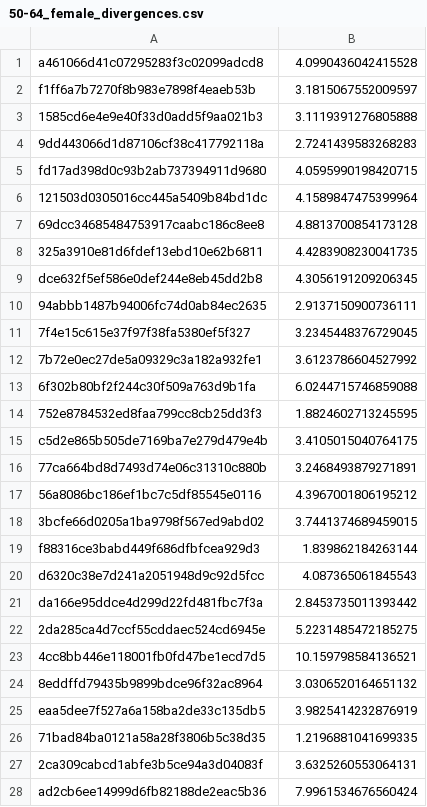
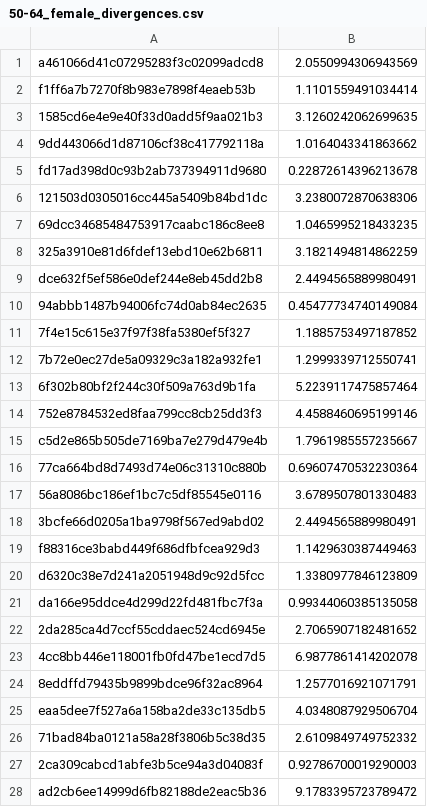
Before and after one commit to WebDataScience/pan, a CSV file: malletstuff/50-64_female_divergences.csv, drawn as a sheet; only a part is shown; the diff covers the shown part only.

```diff
--- a/malletstuff/50-64_female_divergences.csv
+++ b/malletstuff/50-64_female_divergences.csv
@@ -1,28 +1,28 @@
-a461066d41c07295283f3c02099adcd8,4.0990436042415528
-f1ff6a7b7270f8b983e7898f4eaeb53b,3.1815067552009597
-1585cd6e4e9e40f33d0add5f9aa021b3,3.1119391276805888
-9dd443066d1d87106cf38c417792118a,2.7241439583268283
-fd17ad398d0c93b2ab737394911d9680,4.0595990198420715
-121503d0305016cc445a5409b84bd1dc,4.1589847475399964
-69dcc34685484753917caabc186c8ee8,4.8813700854173128
-325a3910e81d6fdef13ebd10e62b6811,4.4283908230041735
-dce632f5ef586e0def244e8eb45dd2b8,4.3056191209206345
-94abbb1487b94006fc74d0ab84ec2635,2.9137150900736111
-7f4e15c615e37f97f38fa5380ef5f327,3.2345448376729045
-7b72e0ec27de5a09329c3a182a932fe1,3.6123786604527992
-6f302b80bf2f244c30f509a763d9b1fa,6.0244715746859088
-752e8784532ed8faa799cc8cb25dd3f3,1.8824602713245595
-c5d2e865b505de7169ba7e279d479e4b,3.4105015040764175
-77ca664bd8d7493d74e06c31310c880b,3.2468493879271891
-56a8086bc186ef1bc7c5df85545e0116,4.3967001806195212
-3bcfe66d0205a1ba9798f567ed9abd02,3.7441374689459015
-f88316ce3babd449f686dfbfcea929d3,1.839862184263144
-d6320c38e7d241a2051948d9c92d5fcc,4.087365061845543
-da166e95ddce4d299d22fd481fbc7f3a,2.8453735011393442
-2da285ca4d7ccf55cddaec524cd6945e,5.2231485472185275
-4cc8bb446e118001fb0fd47be1ecd7d5,10.159798584136521
-8eddffd79435b9899bdce96f32ac8964,3.0306520164651132
-eaa5dee7f527a6a158ba2de33c135db5,3.9825414232876919
-71bad84ba0121a58a28f3806b5c38d35,1.2196881041699335
-2ca309cabcd1abfe3b5ce94a3d04083f,3.6325260553064131
-ad2cb6ee14999d6fb82188de2eac5b36,7.9961534676560424
+a461066d41c07295283f3c02099adcd8,2.0550994306943569
+f1ff6a7b7270f8b983e7898f4eaeb53b,1.1101559491034414
+1585cd6e4e9e40f33d0add5f9aa021b3,3.1260242062699635
+9dd443066d1d87106cf38c417792118a,1.0164043341863662
+fd17ad398d0c93b2ab737394911d9680,0.22872614396213678
+121503d0305016cc445a5409b84bd1dc,3.2380072870638306
+69dcc34685484753917caabc186c8ee8,1.0465995218433235
+325a3910e81d6fdef13ebd10e62b6811,3.1821494814862259
+dce632f5ef586e0def244e8eb45dd2b8,2.4494565889980491
+94abbb1487b94006fc74d0ab84ec2635,0.45477734740149084
+7f4e15c615e37f97f38fa5380ef5f327,1.1885753497187852
+7b72e0ec27de5a09329c3a182a932fe1,1.2999339712550741
+6f302b80bf2f244c30f509a763d9b1fa,5.2239117475857464
+752e8784532ed8faa799cc8cb25dd3f3,4.4588460695199146
+c5d2e865b505de7169ba7e279d479e4b,1.7961985557235667
+77ca664bd8d7493d74e06c31310c880b,0.69607470532230364
+56a8086bc186ef1bc7c5df85545e0116,3.6789507801330483
+3bcfe66d0205a1ba9798f567ed9abd02,2.4494565889980491
+f88316ce3babd449f686dfbfcea929d3,1.1429630387449463
+d6320c38e7d241a2051948d9c92d5fcc,1.3380977846123809
+da166e95ddce4d299d22fd481fbc7f3a,0.99344060385135058
+2da285ca4d7ccf55cddaec524cd6945e,2.7065907182481652
+4cc8bb446e118001fb0fd47be1ecd7d5,6.9877861414202078
+8eddffd79435b9899bdce96f32ac8964,1.2577016921071791
+eaa5dee7f527a6a158ba2de33c135db5,4.0348087929506704
+71bad84ba0121a58a28f3806b5c38d35,2.6109849749752332
+2ca309cabcd1abfe3b5ce94a3d04083f,0.92786700019290003
+ad2cb6ee14999d6fb82188de2eac5b36,9.1783395723789472
```
Also changed, not shown: 130 edited cells elsewhere in this file, malletstuff/35-49_female_divergences.csv, malletstuff/35-49_male_divergences.csv, 31 other files.
